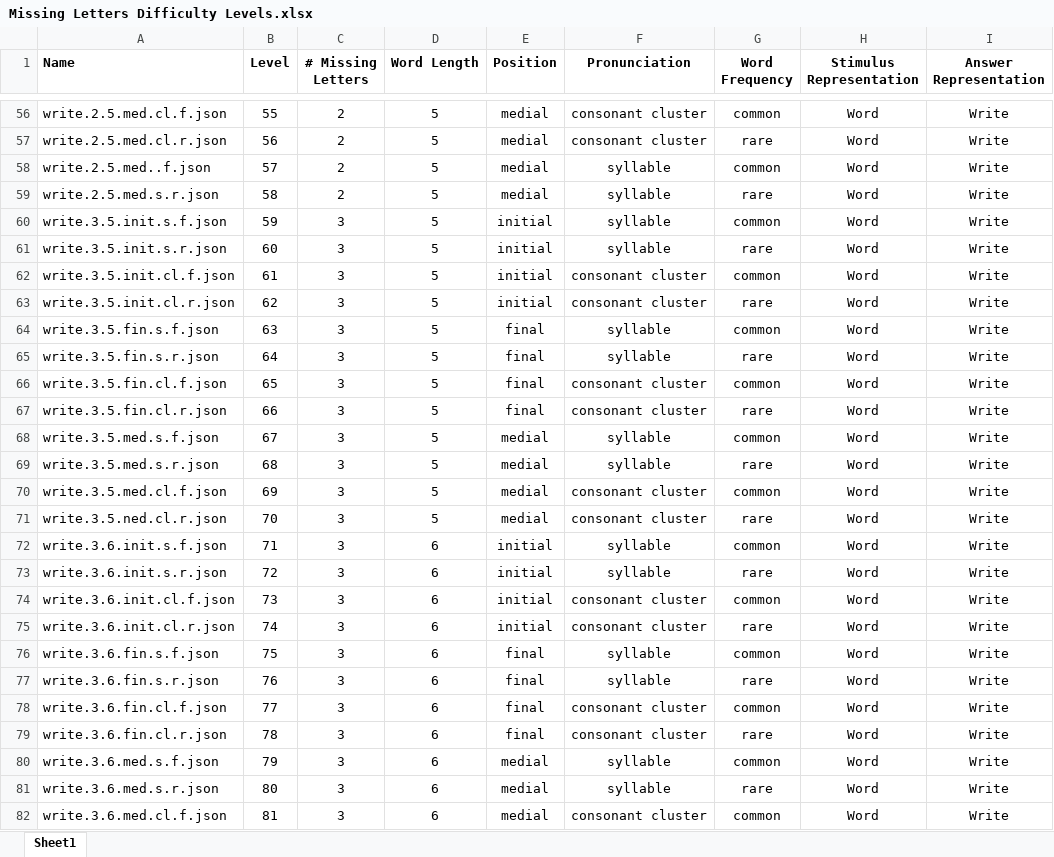
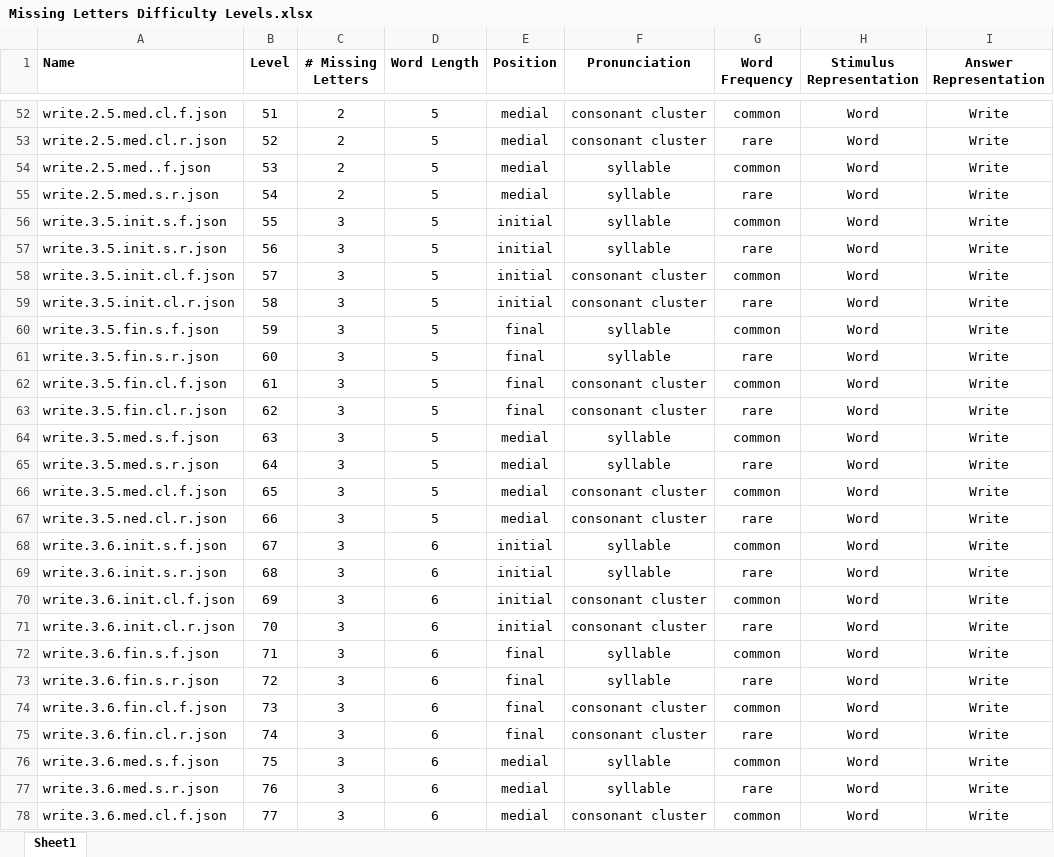
Before and after one commit to CandyDong/ReadTutor, an Excel workbook: missing_letters/Missing Letters Difficulty Levels.xlsx, sheet Sheet1, drawn as a sheet; only a part is shown, gaps mark what is left out; values as stored, in another font and other column widths than the file's, no borders; charts and pictures not drawn; addresses are those after the commit; the diff covers the shown part only; the diff names each change by its address in the sheet, - before the commit and + after, or states it on an @@ line.

```diff
--- a/missing_letters/Missing Letters Difficulty Levels.xlsx (sheet Sheet1)
+++ b/missing_letters/Missing Letters Difficulty Levels.xlsx (sheet Sheet1)
-B52 (Level): 55
+B52 (Level): 51
-B53 (Level): 56
+B53 (Level): 52
-B54 (Level): 57
+B54 (Level): 53
-B55 (Level): 58
+B55 (Level): 54
-B56 (Level): 59
+B56 (Level): 55
-B57 (Level): 60
+B57 (Level): 56
-B58 (Level): 61
+B58 (Level): 57
-B59 (Level): 62
+B59 (Level): 58
-B60 (Level): 63
+B60 (Level): 59
-B61 (Level): 64
+B61 (Level): 60
-B62 (Level): 65
+B62 (Level): 61
-B63 (Level): 66
+B63 (Level): 62
-B64 (Level): 67
+B64 (Level): 63
-B65 (Level): 68
+B65 (Level): 64
-B66 (Level): 69
+B66 (Level): 65
-B67 (Level): 70
+B67 (Level): 66
-B68 (Level): 71
+B68 (Level): 67
-B69 (Level): 72
+B69 (Level): 68
-B70 (Level): 73
+B70 (Level): 69
-B71 (Level): 74
+B71 (Level): 70
-B72 (Level): 75
+B72 (Level): 71
-B73 (Level): 76
+B73 (Level): 72
-B74 (Level): 77
+B74 (Level): 73
-B75 (Level): 78
+B75 (Level): 74
-B76 (Level): 79
+B76 (Level): 75
-B77 (Level): 80
+B77 (Level): 76
-B78 (Level): 81
+B78 (Level): 77
```
Also changed, not shown: 4 removed rows and 51 edited cells elsewhere in this sheet, 6 other files.
